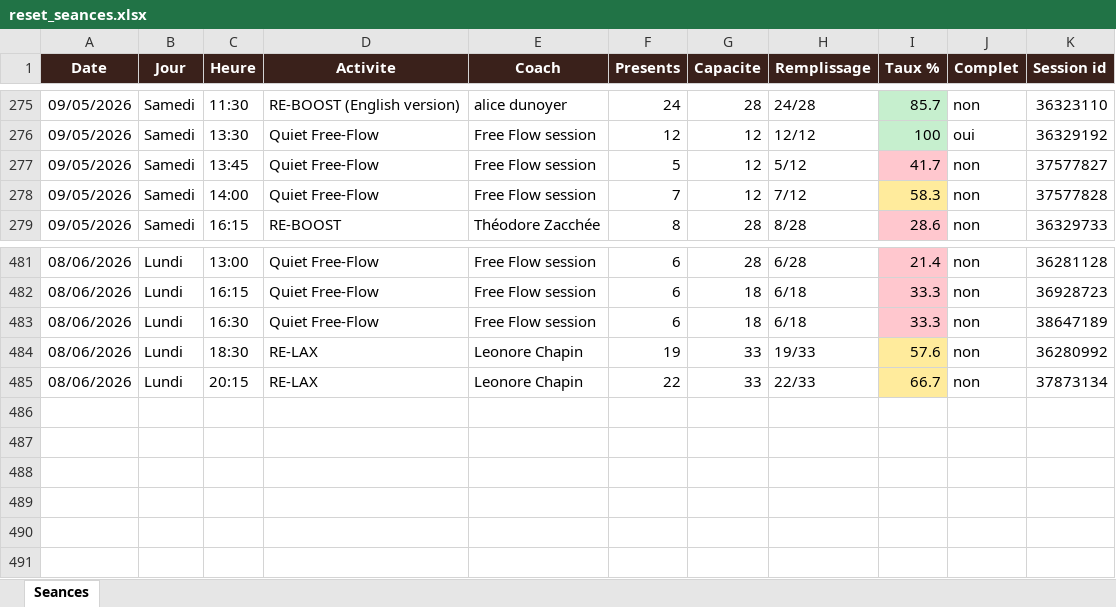
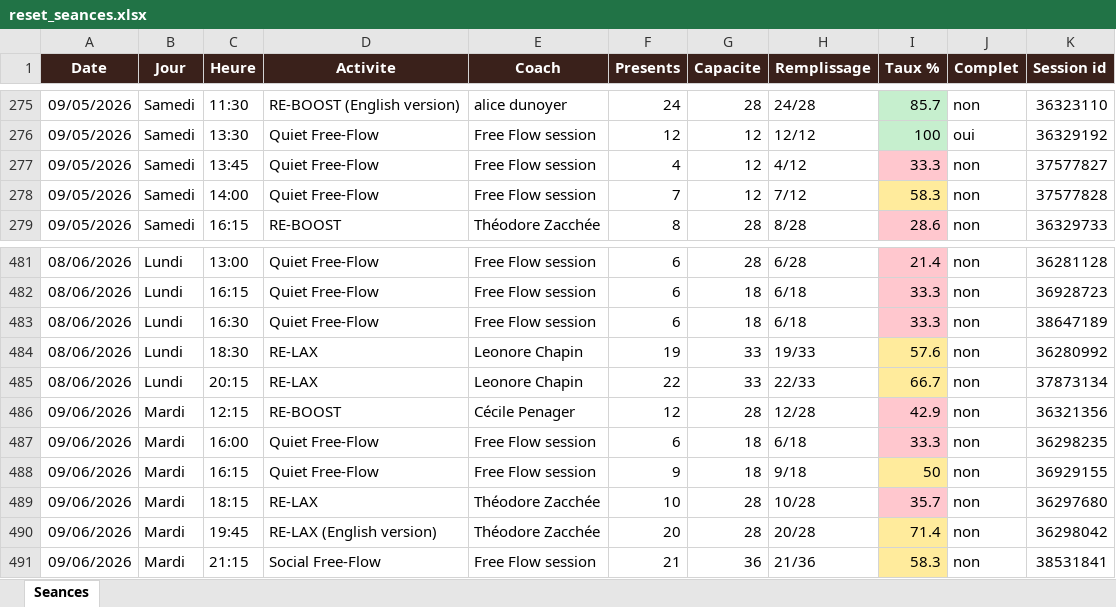
Before and after one commit to sbbb-git/reset, an Excel workbook: reset_seances.xlsx, sheet Seances, drawn as a sheet; only a part is shown, gaps mark what is left out; values as stored, in another font and other column widths than the file's, no borders; the diff names each change by its address in the sheet, - before the commit and + after, or states it on an @@ line.

```diff
--- a/reset_seances.xlsx (sheet Seances)
+++ b/reset_seances.xlsx (sheet Seances)
-F277 (Presents): 5
+F277 (Presents): 4
-H277 (Remplissage): 5/12
+H277 (Remplissage): 4/12
-I277 (Taux %): 41.7
+I277 (Taux %): 33.3
+row 486: 09/06/2026 | Mardi | 12:15 | RE-BOOST | Cécile Penager | 12 | 28 | 12/28 | 42.9 | non | 36321356
+row 487: 09/06/2026 | Mardi | 16:00 | Quiet Free-Flow | Free Flow session | 6 | 18 | 6/18 | 33.3 | non | 36298235
+row 488: 09/06/2026 | Mardi | 16:15 | Quiet Free-Flow | Free Flow session | 9 | 18 | 9/18 | 50 | non | 36929155
+row 489: 09/06/2026 | Mardi | 18:15 | RE-LAX | Théodore Zacchée | 10 | 28 | 10/28 | 35.7 | non | 36297680
+row 490: 09/06/2026 | Mardi | 19:45 | RE-LAX (English version) | Théodore Zacchée | 20 | 28 | 20/28 | 71.4 | non | 36298042
+row 491: 09/06/2026 | Mardi | 21:15 | Social Free-Flow | Free Flow session | 21 | 36 | 21/36 | 58.3 | non | 38531841
```
Also changed, not shown: 3 other files.
